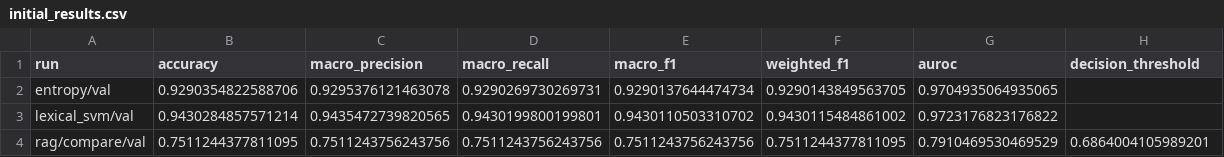
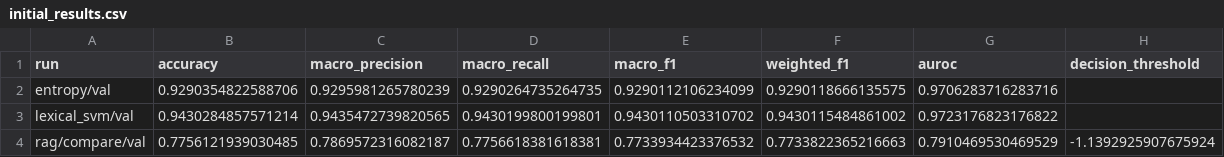
Before and after one commit to TAtaTrkylmz/CENG463-FinalProject, a CSV file: reports/tables/initial_results.csv, drawn as a sheet.

```diff
--- a/reports/tables/initial_results.csv
+++ b/reports/tables/initial_results.csv
@@ -1,4 +1,4 @@
 run,accuracy,macro_precision,macro_recall,macro_f1,weighted_f1,auroc,decision_threshold
-entropy/val,0.9290354822588706,0.9295376121463078,0.9290269730269731,0.9290137644474734,0.9290143849563705,0.9704935064935065,
+entropy/val,0.9290354822588706,0.9295981265780239,0.9290264735264735,0.9290112106234099,0.9290118666135575,0.9706283716283716,
 lexical_svm/val,0.9430284857571214,0.9435472739820565,0.9430199800199801,0.9430110503310702,0.9430115484861002,0.9723176823176822,
-rag/compare/val,0.7511244377811095,0.7511243756243756,0.7511243756243756,0.7511243756243756,0.7511244377811095,0.7910469530469529,0.6864004105989201
+rag/compare/val,0.7756121939030485,0.7869572316082187,0.7756618381618381,0.7733934423376532,0.7733822365216663,0.7910469530469529,-1.1392925907675924
```
Also changed, not shown: 16 other files.
